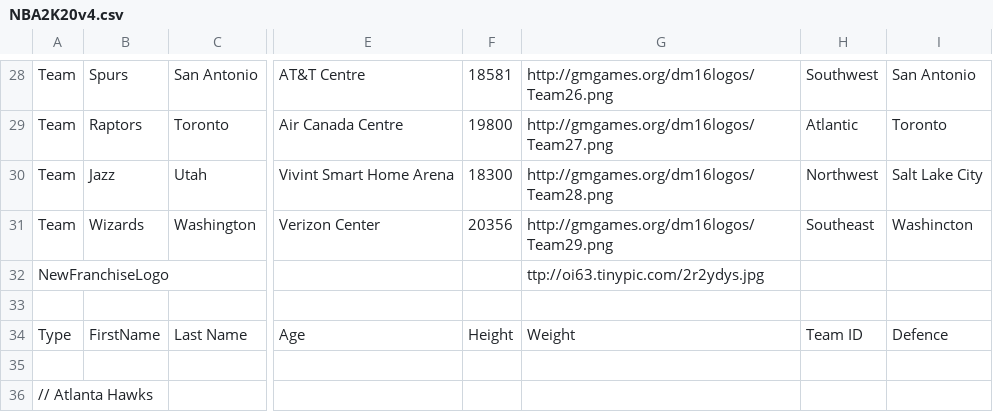
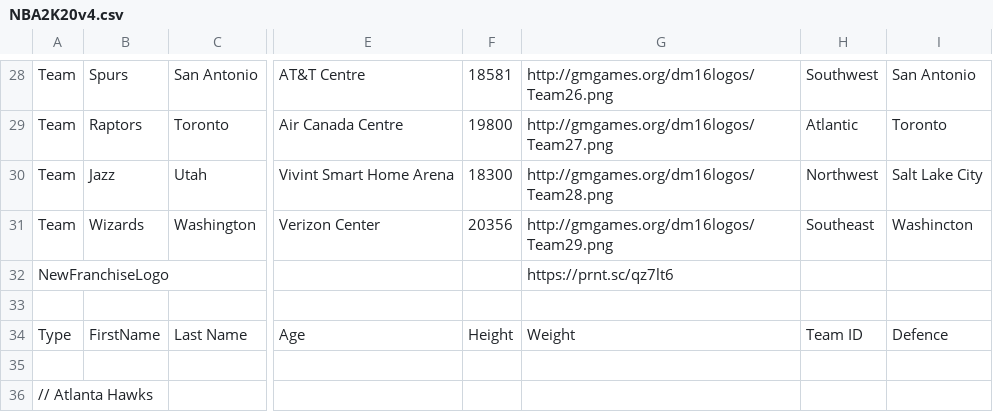
Before and after one commit to YANGUPU/Yangupu, a CSV file: NBA2K20v4.csv, drawn as a sheet; only a part is shown, gaps mark what is left out; the diff names each change by its address in the sheet, - before the commit and + after, or states it on an @@ line.

Commit message:
Update NBA2K20v4.csv

```diff
--- a/NBA2K20v4.csv
+++ b/NBA2K20v4.csv
-G32: ttp://oi63.tinypic.com/2r2ydys.jpg
+G32: https://prnt.sc/qz7lt6
```
